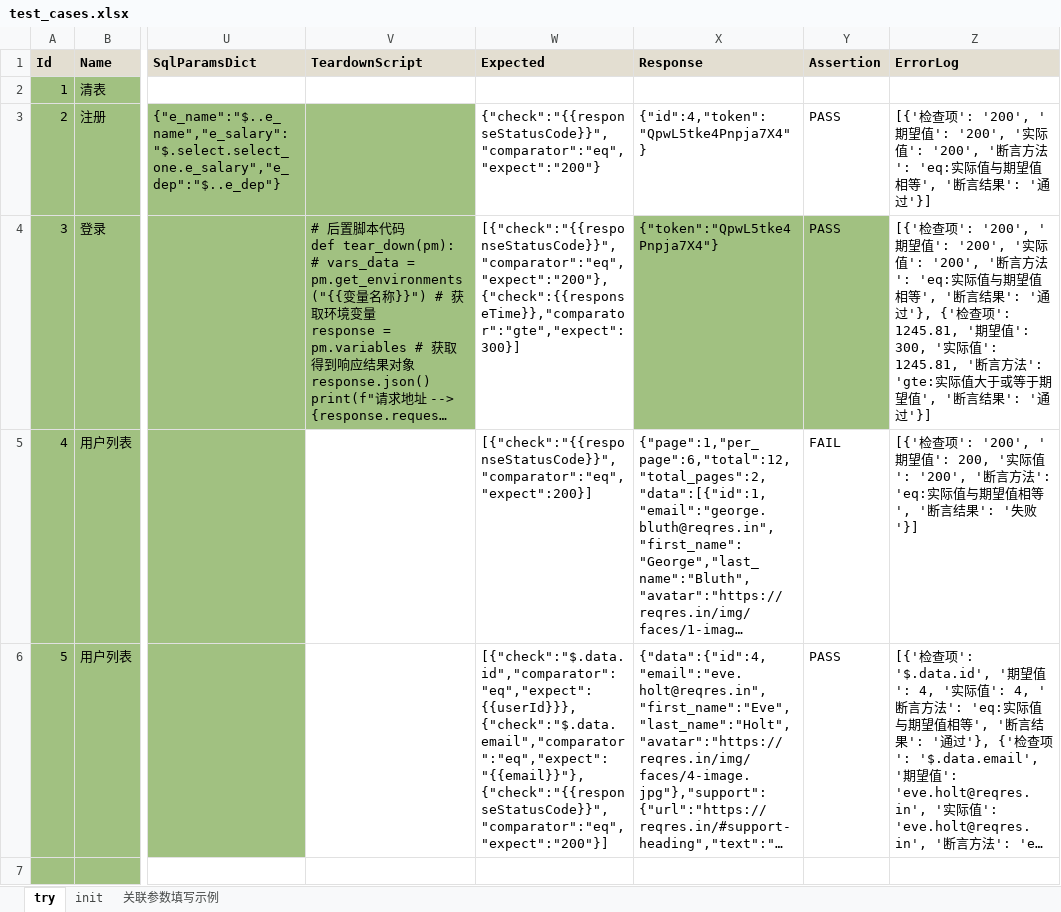
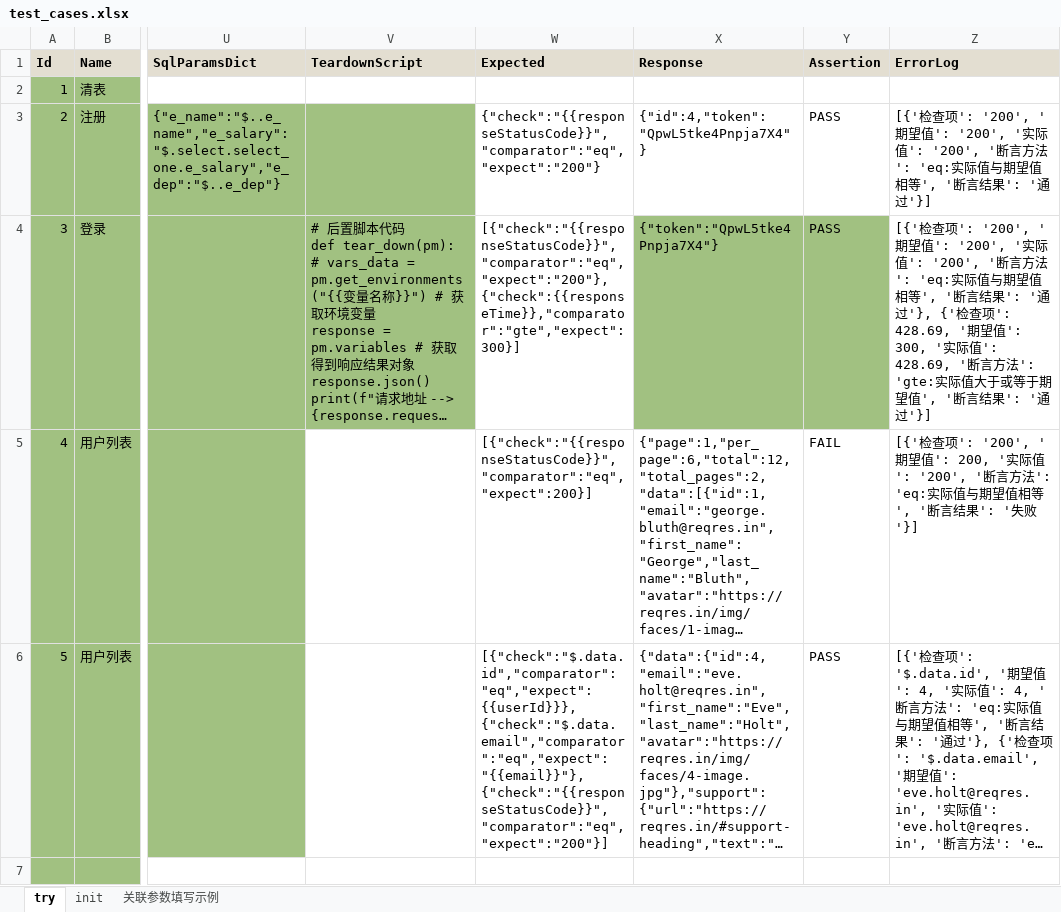
Before and after one commit to chenyongzhiaaron/apits, an Excel workbook: cases/cases/test_cases.xlsx, sheet try, drawn as a sheet; only a part is shown, gaps mark what is left out; long unchanged cells end in …; values as stored, in another font and other column widths than the file's, no borders; conditional formats and table styles not drawn; the diff names each change by its address in the sheet, - before the commit and + after, or states it on an @@ line.

```diff
--- a/cases/cases/test_cases.xlsx (sheet try)
+++ b/cases/cases/test_cases.xlsx (sheet try)
-Z4 (ErrorLog): …检查项': 1245.81, '期望值': 300, '实际值': 1245.81, '断言方…
+Z4 (ErrorLog): …检查项': 428.69, '期望值': 300, '实际值': 428.69, '断言方…
```
Also changed, not shown: 29 other files.
